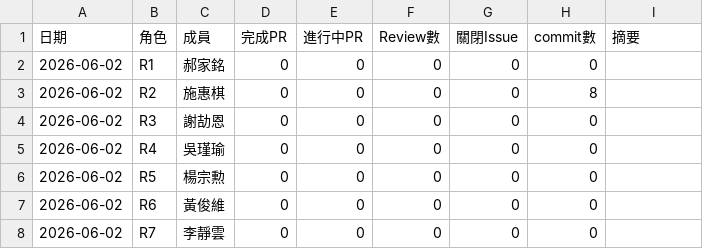
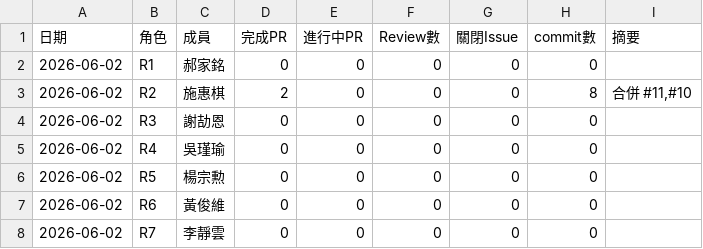
Before and after one commit to officehsieh-afk/polaris-desk, a CSV file: reports/daily/2026-06-02.csv, drawn as a sheet.

```diff
--- a/reports/daily/2026-06-02.csv
+++ b/reports/daily/2026-06-02.csv
@@ -2,3 +2,3 @@
 2026-06-02,R1,郝家銘,0,0,0,0,0,
-2026-06-02,R2,施惠棋,0,0,0,0,8,
+2026-06-02,R2,施惠棋,2,0,0,0,8,"合併 #11,#10"
 2026-06-02,R3,謝劼恩,0,0,0,0,0,
```
Also changed, not shown: 1 other file.
